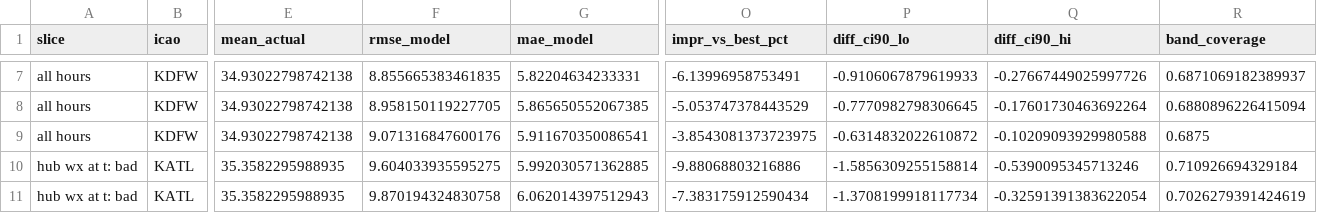
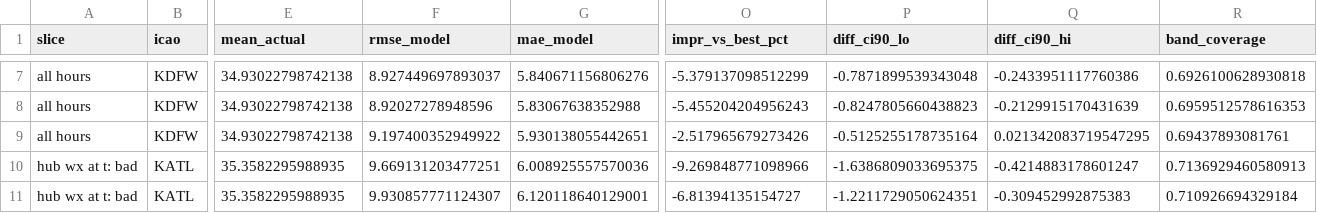
Before and after one commit to KennotLee/autonomous, a CSV file: outputs/metrics/aar_bts_model_vs_baseline.csv, drawn as a sheet; only a part is shown, gaps mark what is left out; the diff covers the shown part only; the diff names each change by its address in the sheet, - before the commit and + after, or states it on an @@ line.

```diff
--- a/outputs/metrics/aar_bts_model_vs_baseline.csv
+++ b/outputs/metrics/aar_bts_model_vs_baseline.csv
-F7 (rmse_model): 8.855665383461835
+F7 (rmse_model): 8.927449697893037
-G7 (mae_model): 5.82204634233331
+G7 (mae_model): 5.840671156806276
-O7 (impr_vs_best_pct): -6.13996958753491
+O7 (impr_vs_best_pct): -5.379137098512299
-P7 (diff_ci90_lo): -0.9106067879619933
+P7 (diff_ci90_lo): -0.7871899539343048
-Q7 (diff_ci90_hi): -0.27667449025997726
+Q7 (diff_ci90_hi): -0.2433951117760386
-R7 (band_coverage): 0.6871069182389937
+R7 (band_coverage): 0.6926100628930818
-F8 (rmse_model): 8.958150119227705
+F8 (rmse_model): 8.92027278948596
-G8 (mae_model): 5.865650552067385
+G8 (mae_model): 5.83067638352988
-O8 (impr_vs_best_pct): -5.053747378443529
+O8 (impr_vs_best_pct): -5.455204204956243
-P8 (diff_ci90_lo): -0.7770982798306645
+P8 (diff_ci90_lo): -0.8247805660438823
-Q8 (diff_ci90_hi): -0.17601730463692264
+Q8 (diff_ci90_hi): -0.2129915170431639
-R8 (band_coverage): 0.6880896226415094
+R8 (band_coverage): 0.6959512578616353
-F9 (rmse_model): 9.071316847600176
+F9 (rmse_model): 9.197400352949922
-G9 (mae_model): 5.911670350086541
+G9 (mae_model): 5.930138055442651
-O9 (impr_vs_best_pct): -3.8543081373723975
+O9 (impr_vs_best_pct): -2.517965679273426
-P9 (diff_ci90_lo): -0.6314832022610872
+P9 (diff_ci90_lo): -0.5125255178735164
-Q9 (diff_ci90_hi): -0.10209093929980588
+Q9 (diff_ci90_hi): 0.021342083719547295
-R9 (band_coverage): 0.6875
+R9 (band_coverage): 0.69437893081761
-F10 (rmse_model): 9.604033935595275
+F10 (rmse_model): 9.669131203477251
-G10 (mae_model): 5.992030571362885
+G10 (mae_model): 6.008925557570036
-O10 (impr_vs_best_pct): -9.88068803216886
+O10 (impr_vs_best_pct): -9.269848771098966
-P10 (diff_ci90_lo): -1.5856309255158814
+P10 (diff_ci90_lo): -1.6386809033695375
-Q10 (diff_ci90_hi): -0.5390095345713246
+Q10 (diff_ci90_hi): -0.4214883178601247
-R10 (band_coverage): 0.710926694329184
+R10 (band_coverage): 0.7136929460580913
-F11 (rmse_model): 9.870194324830758
+F11 (rmse_model): 9.930857771124307
-G11 (mae_model): 6.062014397512943
+G11 (mae_model): 6.120118640129001
-O11 (impr_vs_best_pct): -7.383175912590434
+O11 (impr_vs_best_pct): -6.81394135154727
-P11 (diff_ci90_lo): -1.3708199918117734
+P11 (diff_ci90_lo): -1.2211729050624351
-Q11 (diff_ci90_hi): -0.32591391383622054
+Q11 (diff_ci90_hi): -0.309452992875383
-R11 (band_coverage): 0.7026279391424619
+R11 (band_coverage): 0.710926694329184
```
Also changed, not shown: 158 edited cells elsewhere in this file, 3 other files.
